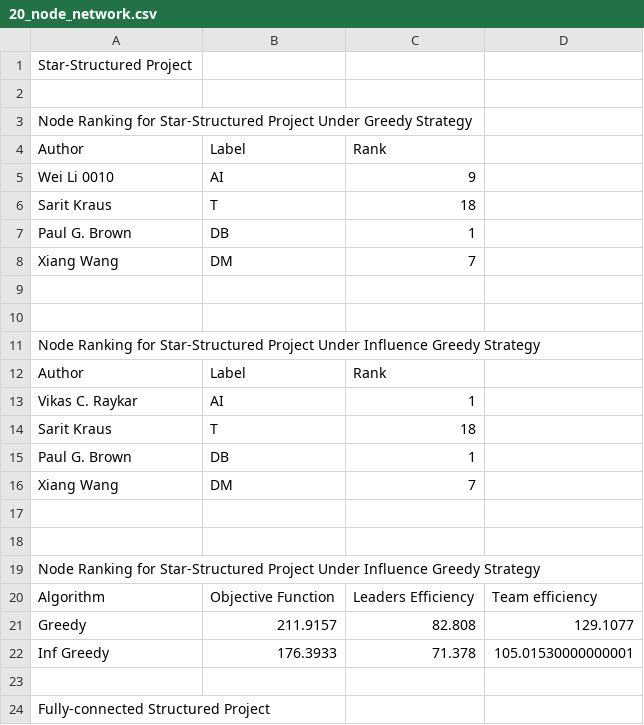
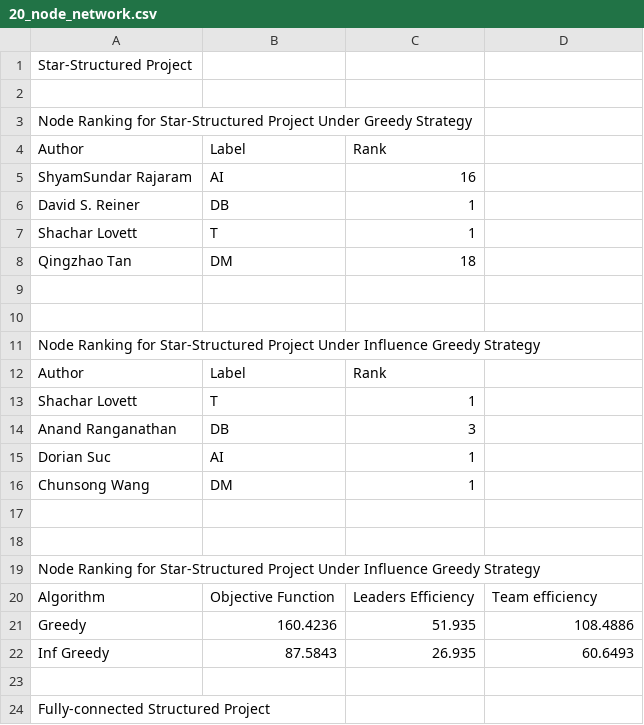
Before and after one commit to twumasimb/DBLP-Analysis, a CSV file: results/exp_2/20_node_network.csv, drawn as a sheet; only a part is shown; the diff covers the shown part only.

```diff
--- a/results/exp_2/20_node_network.csv
+++ b/results/exp_2/20_node_network.csv
@@ -5,4 +5,4 @@ Author,Label,Rank
-Wei Li 0010,AI,9
-Sarit Kraus,T,18
-Paul G. Brown,DB,1
-Xiang Wang,DM,7
+ShyamSundar Rajaram,AI,16,
+David S. Reiner,DB,1,
+Shachar Lovett,T,1,
+Qingzhao Tan,DM,18,
@@ -13,4 +13,4 @@ Author,Label,Rank
-Vikas C. Raykar,AI,1
-Sarit Kraus,T,18
-Paul G. Brown,DB,1
-Xiang Wang,DM,7
+Shachar Lovett,T,1,
+Anand Ranganathan,DB,3,
+Dorian Suc,AI,1,
+Chunsong Wang,DM,1,
@@ -20,3 +20,3 @@ Node Ranking for Star-Structured Project Under Influence Greedy Strategy
 Algorithm,Objective Function,Leaders Efficiency,Team efficiency
-Greedy,211.9157,82.808,129.1077
-Inf Greedy,176.3933,71.378,105.01530000000001
+Greedy,160.4236,51.935,108.4886
+Inf Greedy,87.5843,26.935,60.6493
```
Also changed, not shown: 16 added rows, 16 removed rows and 4 edited cells elsewhere in this file, results/exp_3/20_node_network.csv, results/exp_3/30_node_network.csv, 12 other files.
